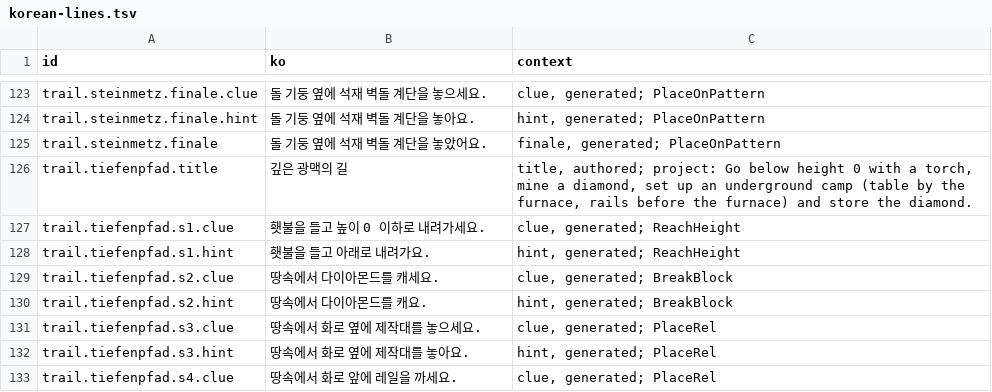
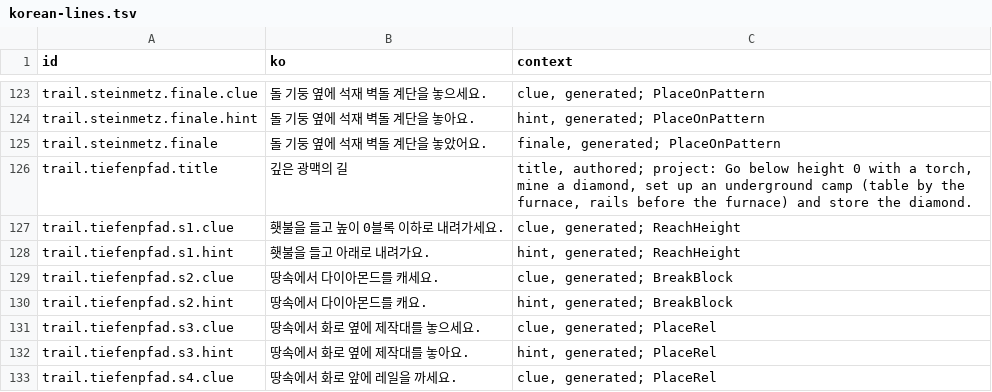
Before and after one commit to leks2205/HangulQuest, a TSV file: content/batches/BATCH-008/korean-lines.tsv, drawn as a sheet; only a part is shown, gaps mark what is left out.

```diff
--- a/content/batches/BATCH-008/korean-lines.tsv
+++ b/content/batches/BATCH-008/korean-lines.tsv
@@ -126,3 +126,3 @@ trail.steinmetz.finale	돌 기둥 옆에 석재 벽돌 계단을 놓았어요.	f
 trail.tiefenpfad.title	깊은 광맥의 길	title, authored; project: Go below height 0 with a torch, mine a diamond, set up an underground camp (table by the furnace, rails before the furnace) and store the diamond.
-trail.tiefenpfad.s1.clue	횃불을 들고 높이 0 이하로 내려가세요.	clue, generated; ReachHeight
+trail.tiefenpfad.s1.clue	횃불을 들고 높이 0블록 이하로 내려가세요.	clue, generated; ReachHeight
 trail.tiefenpfad.s1.hint	횃불을 들고 아래로 내려가요.	hint, generated; ReachHeight
```
Also changed, not shown: content/batches/BATCH-012/korean-lines.tsv, content/batches/BATCH-014/korean-lines.tsv, 44 other files.
